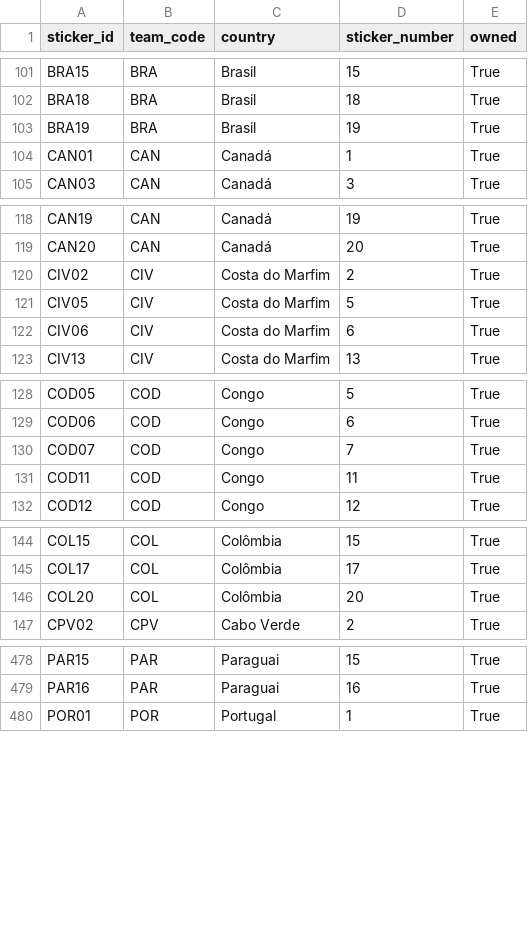
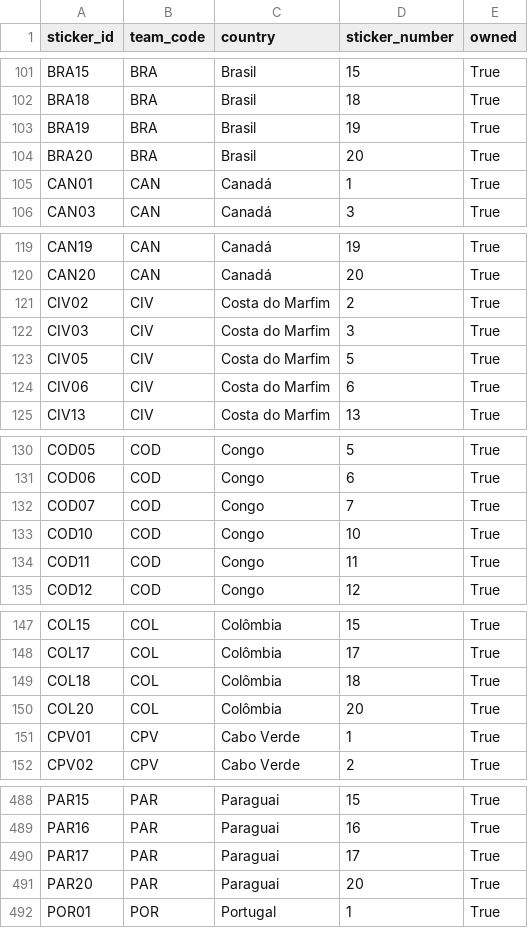
Before and after one commit to RafaSartorel/figurinhas-copa-2026, a CSV file: data/owned.csv, drawn as a sheet; only a part is shown, gaps mark what is left out; the diff covers the shown part only.

```diff
--- a/data/owned.csv
+++ b/data/owned.csv
@@ -103,2 +103,3 @@ BRA18,BRA,Brasil,18,True
 BRA19,BRA,Brasil,19,True
+BRA20,BRA,Brasil,20,True
 CAN01,CAN,Canadá,1,True
@@ -120,2 +121,3 @@ CAN20,CAN,Canadá,20,True
 CIV02,CIV,Costa do Marfim,2,True
+CIV03,CIV,Costa do Marfim,3,True
 CIV05,CIV,Costa do Marfim,5,True
@@ -130,2 +132,3 @@ COD06,COD,Congo,6,True
 COD07,COD,Congo,7,True
+COD10,COD,Congo,10,True
 COD11,COD,Congo,11,True
@@ -145,3 +148,5 @@ COL15,COL,Colômbia,15,True
 COL17,COL,Colômbia,17,True
+COL18,COL,Colômbia,18,True
 COL20,COL,Colômbia,20,True
+CPV01,CPV,Cabo Verde,1,True
 CPV02,CPV,Cabo Verde,2,True
@@ -479,2 +489,4 @@ PAR15,PAR,Paraguai,15,True
 PAR16,PAR,Paraguai,16,True
+PAR17,PAR,Paraguai,17,True
+PAR20,PAR,Paraguai,20,True
 POR01,POR,Portugal,1,True
```
Also changed, not shown: 6 added rows elsewhere in this file, data/missing.csv, 6 other files.
